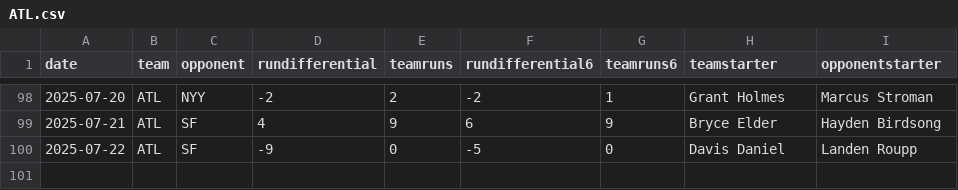
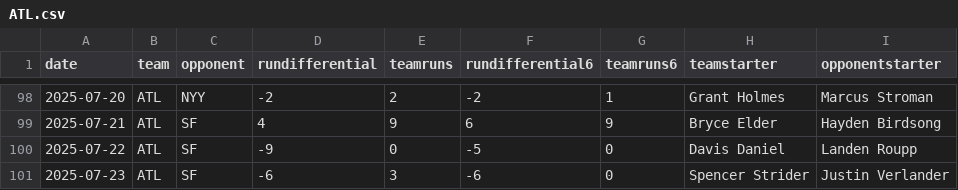
Before and after one commit to fantasy-toolz/mlb-predictions, a CSV file: data/2025/teams/ATL.csv, drawn as a sheet; only a part is shown, gaps mark what is left out; the diff names each change by its address in the sheet, - before the commit and + after, or states it on an @@ line.

```diff
--- a/data/2025/teams/ATL.csv
+++ b/data/2025/teams/ATL.csv
+row 101: 2025-07-23 | ATL | SF | -6 | 3 | -6 | 0 | Spencer Strider | Justin Verlander
```
Also changed, not shown: data/2025/teams/AZ.csv, data/2025/teams/MIL.csv, 31 other files.
